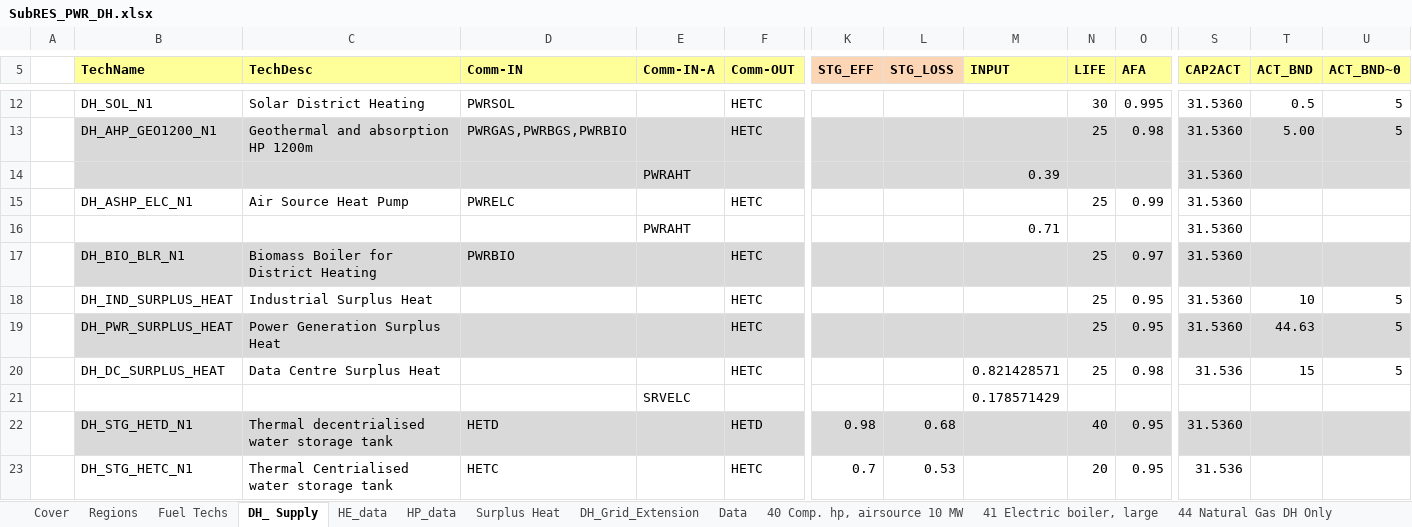
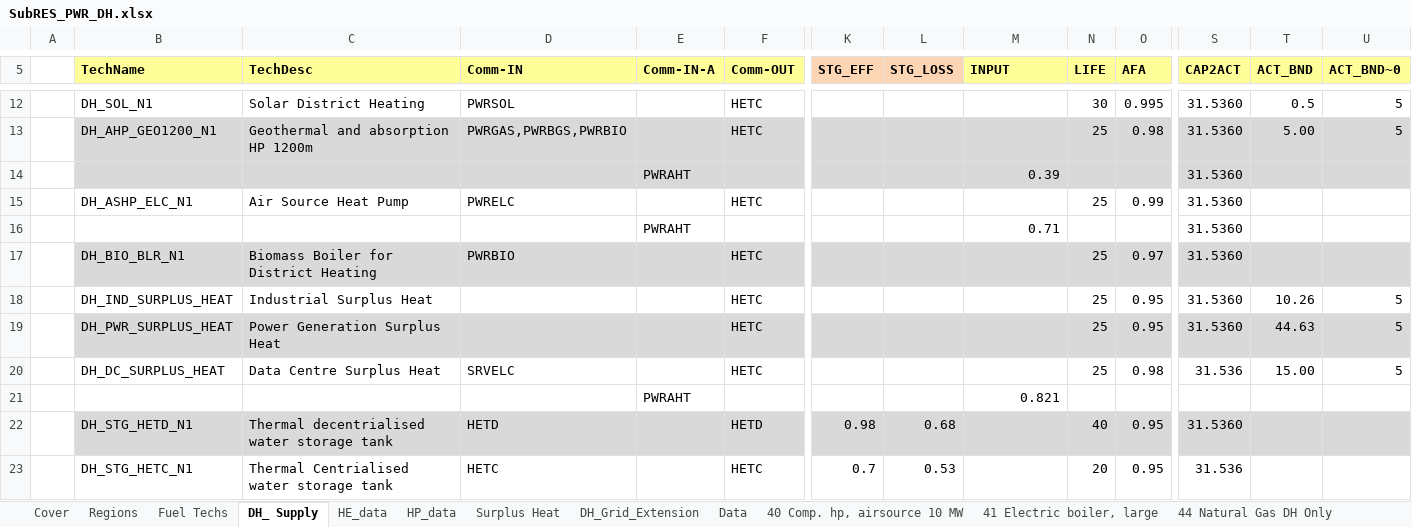
Before and after one commit to MaREI-EPMG/times-ireland-model, an Excel workbook: SubRES_TMPL/SubRES_PWR_DH.xlsx, sheet DH_ Supply, drawn as a sheet; only a part is shown, gaps mark what is left out; values as stored, in another font and other column widths than the file's, no borders; removed rows and columns are numbered as before the commit, all else as after; rows hold the shown columns only; the diff names each change by its address in the sheet, - before the commit and + after, or states it on an @@ line.

Commit message:
DH Heat Pump

```diff
--- a/SubRES_TMPL/SubRES_PWR_DH.xlsx (sheet DH_ Supply)
+++ b/SubRES_TMPL/SubRES_PWR_DH.xlsx (sheet DH_ Supply)
-T18 (ACT_BND): 10
+T18 (ACT_BND): 10.26
-D20 (Comm-IN): (empty)
+D20 (Comm-IN): SRVELC
-M20 (INPUT): 0.821428571
+M20 (INPUT): (empty)
-T20 (ACT_BND): 15
+T20 (ACT_BND): 15.00
-row 21:  |  |  |  | SRVELC |  |  |  | 0.178571429
+row 21:  |  |  |  | PWRAHT |  |  |  | 0.821
```
